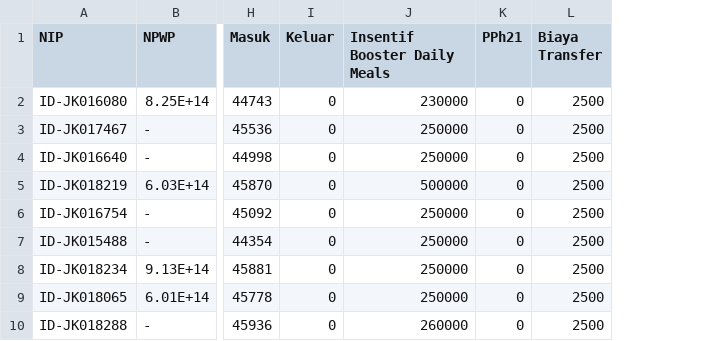
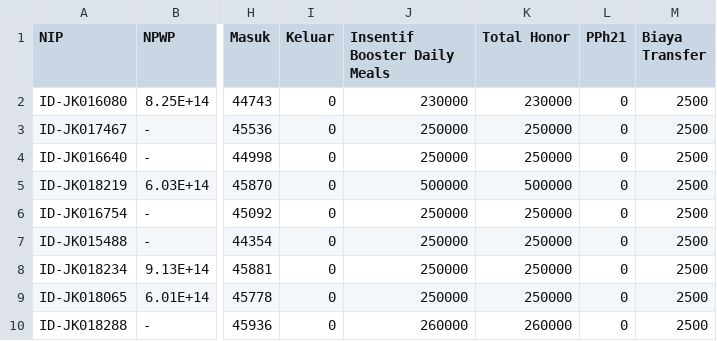
Before and after one commit to odingkirut-dotcom/payroll-mowilex-2026, a CSV file: Mowilex/Insentif/2026/1.1 Insentif Booster Daily Meals Januari 2026.csv, drawn as a sheet; only a part is shown, gaps mark what is left out; the diff names each change by its address in the sheet, - before the commit and + after, or states it on an @@ line.

```diff
--- a/Mowilex/Insentif/2026/1.1 Insentif Booster Daily Meals Januari 2026.csv
+++ b/Mowilex/Insentif/2026/1.1 Insentif Booster Daily Meals Januari 2026.csv
+column K (Total Honor), rows 2-10: 230000 | 250000 | 250000 | 500000 | 250000 | 250000 | 250000 | 250000 | 260000
```
Also changed, not shown: Mowilex/Insentif/2026/1.2 Insentif Tinting Retail Januari 2026.csv.
